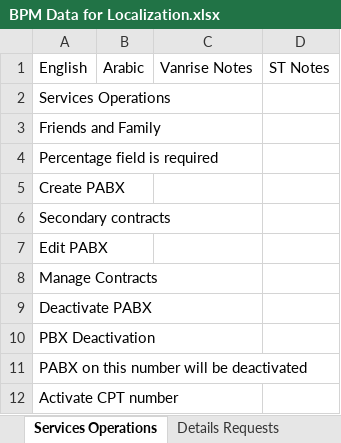
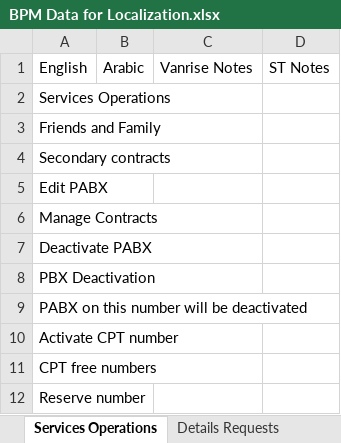
Before and after one commit to ismailzein83/vr, an Excel workbook: SOM/Documents/CRM Documetnation/BPM Data for Localization.xlsx, sheet Services Operations, drawn as a sheet; only a part is shown; the shorter side is filled out with more unchanged rows; values as stored, in another font and other column widths than the file's, no borders; table styles not drawn; the diff names each change by its address in the sheet, - before the commit and + after, or states it on an @@ line.

Commit message:
updated the localization sheet by removing fields that are CRM related
git-tfs-id: [http://developmentvlan:8585/tfs/vanrise.collection]$/;C55059

```diff
--- a/SOM/Documents/CRM Documetnation/BPM Data for Localization.xlsx (sheet Services Operations)
+++ b/SOM/Documents/CRM Documetnation/BPM Data for Localization.xlsx (sheet Services Operations)
-row 4: Percentage field is required
-row 5: Create PABX
```
Also changed, not shown: sheet Contact-Subscription Requests, sheet Others, sheet Contracts Operations, sheet Complaints.
